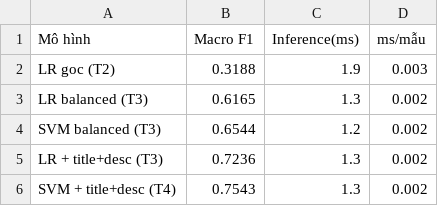
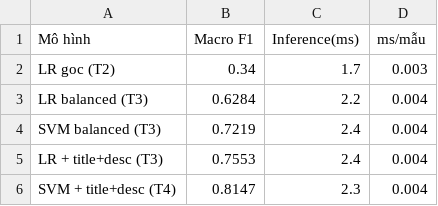
Before and after one commit to nvgbaobu/PyProject, a CSV file: results/inference_time.csv, drawn as a sheet.

```diff
--- a/results/inference_time.csv
+++ b/results/inference_time.csv
@@ -1,6 +1,6 @@
 Mô hình,Macro F1,Inference(ms),ms/mẫu
-LR goc (T2),0.3188,1.9,0.003
-LR balanced (T3),0.6165,1.3,0.002
-SVM balanced (T3),0.6544,1.2,0.002
-LR + title+desc (T3),0.7236,1.3,0.002
-SVM + title+desc (T4),0.7543,1.3,0.002
+LR goc (T2),0.34,1.7,0.003
+LR balanced (T3),0.6284,2.2,0.004
+SVM balanced (T3),0.7219,2.4,0.004
+LR + title+desc (T3),0.7553,2.4,0.004
+SVM + title+desc (T4),0.8147,2.3,0.004
```
Also changed, not shown: results/error_analysis.csv, results/final_metrics.csv, 25 other files.
